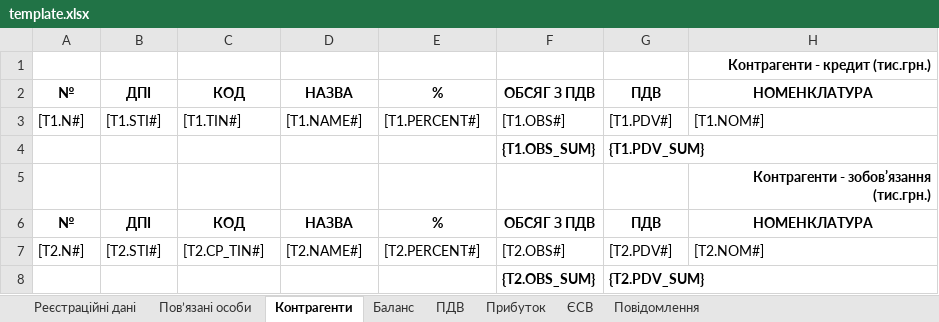
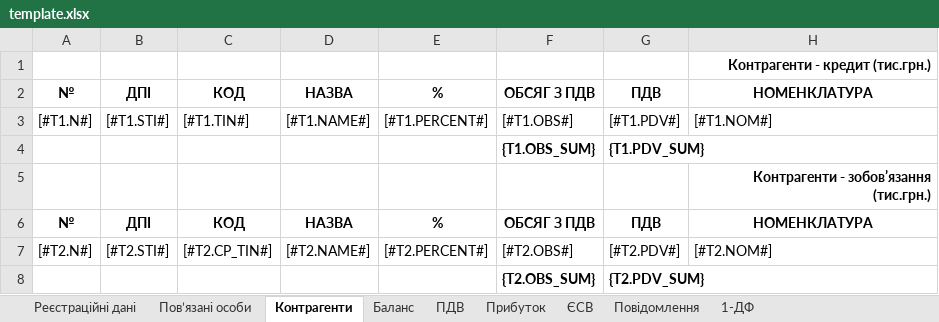
Before and after one commit to tolik8/passport, an Excel workbook: xls/passport/template.xlsx, sheet Контрагенти, drawn as a sheet; values as stored, in another font and other column widths than the file's, no borders; the diff names each change by its address in the sheet, - before the commit and + after, or states it on an @@ line.

```diff
--- a/xls/passport/template.xlsx (sheet Контрагенти)
+++ b/xls/passport/template.xlsx (sheet Контрагенти)
+sheet tab: 1-ДФ
-A3: [T1.N#]
+A3: [#T1.N#]
-B3: [T1.STI#]
+B3: [#T1.STI#]
-C3: [T1.TIN#]
+C3: [#T1.TIN#]
-D3: [T1.NAME#]
+D3: [#T1.NAME#]
-E3: [T1.PERCENT#]
+E3: [#T1.PERCENT#]
-F3: [T1.OBS#]
+F3: [#T1.OBS#]
-G3: [T1.PDV#]
+G3: [#T1.PDV#]
-H3: [T1.NOM#]
+H3: [#T1.NOM#]
-A7: [T2.N#]
+A7: [#T2.N#]
-B7: [T2.STI#]
+B7: [#T2.STI#]
-C7: [T2.CP_TIN#]
+C7: [#T2.CP_TIN#]
-D7: [T2.NAME#]
+D7: [#T2.NAME#]
-E7: [T2.PERCENT#]
+E7: [#T2.PERCENT#]
-F7: [T2.OBS#]
+F7: [#T2.OBS#]
-G7: [T2.PDV#]
+G7: [#T2.PDV#]
-H7: [T2.NOM#]
+H7: [#T2.NOM#]
```
Also changed, not shown: sheet Пов’язані особи, sheet ПДВ, sheet Баланс, sheet Реєстраційні дані, sheet Прибуток, sheet ЄСВ, 1 more sheet, 7 other files.
